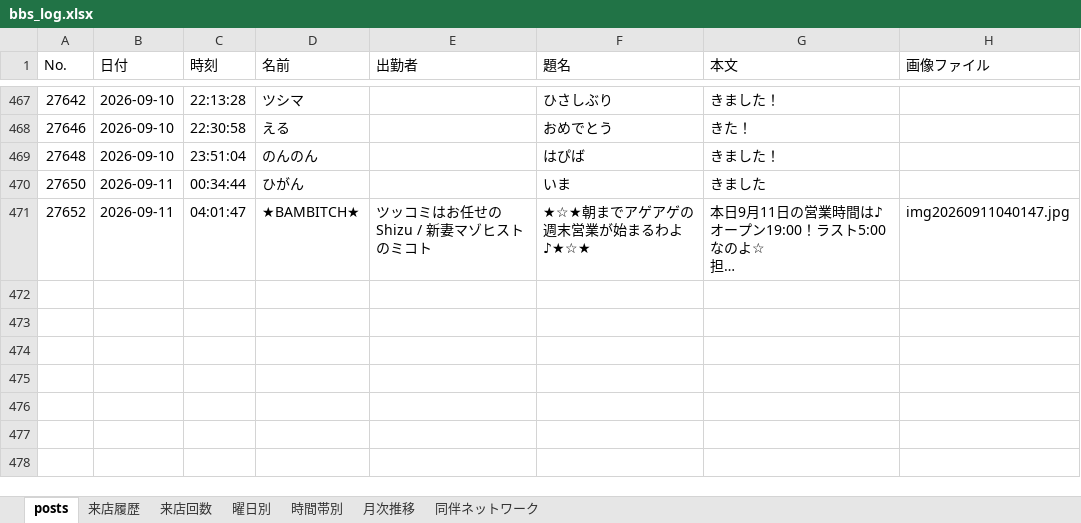
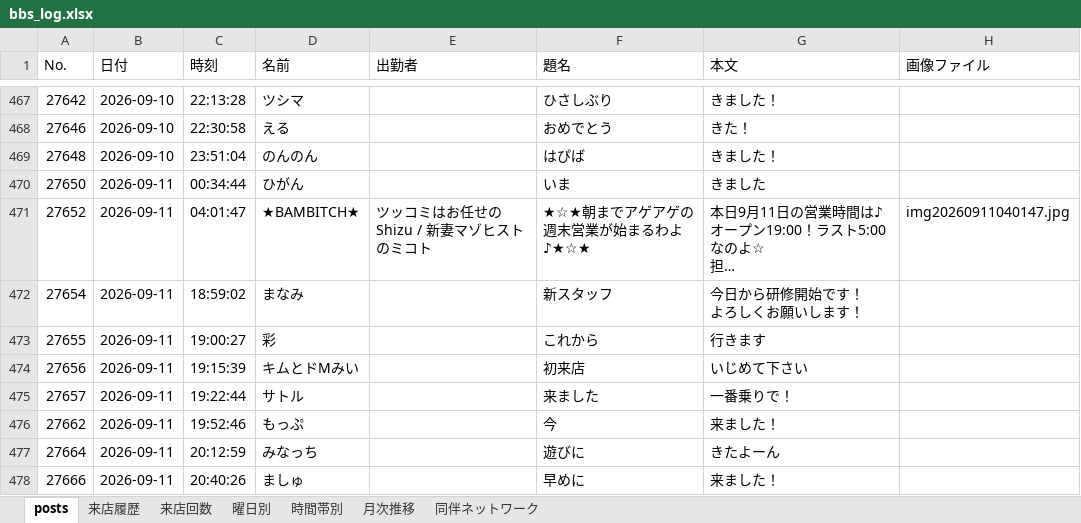
Before and after one commit to satoshiroid/bambitch-bbs-archiver, an Excel workbook: bbs_log.xlsx, sheet posts, drawn as a sheet; only a part is shown, gaps mark what is left out; long unchanged cells end in …; values as stored, in another font and other column widths than the file's, no borders; ↵ is a line break in a cell; the diff covers the shown part only; the diff names each change by its address in the sheet, - before the commit and + after, or states it on an @@ line.

```diff
--- a/bbs_log.xlsx (sheet posts)
+++ b/bbs_log.xlsx (sheet posts)
+row 472: 27654 | 2026-09-11 | 18:59:02 | まなみ |  | 新スタッフ | 今日から研修開始です！ ↵ よろしくお願いします！
+row 473: 27655 | 2026-09-11 | 19:00:27 | 彩 |  | これから | 行きます
+row 474: 27656 | 2026-09-11 | 19:15:39 | キムとドMみい |  | 初来店 | いじめて下さい
+row 475: 27657 | 2026-09-11 | 19:22:44 | サトル |  | 来ました | 一番乗りで！
+row 476: 27662 | 2026-09-11 | 19:52:46 | もっぷ |  | 今 | 来ました！
+row 477: 27664 | 2026-09-11 | 20:12:59 | みなっち |  | 遊びに | きたよーん
+row 478: 27666 | 2026-09-11 | 20:40:26 | ましゅ |  | 早めに | 来ました！
```
Also changed, not shown: 7 added rows elsewhere in this sheet, sheet 来店履歴, sheet 来店回数, sheet 時間帯別, sheet 曜日別, sheet 月次推移, 1 other file.
